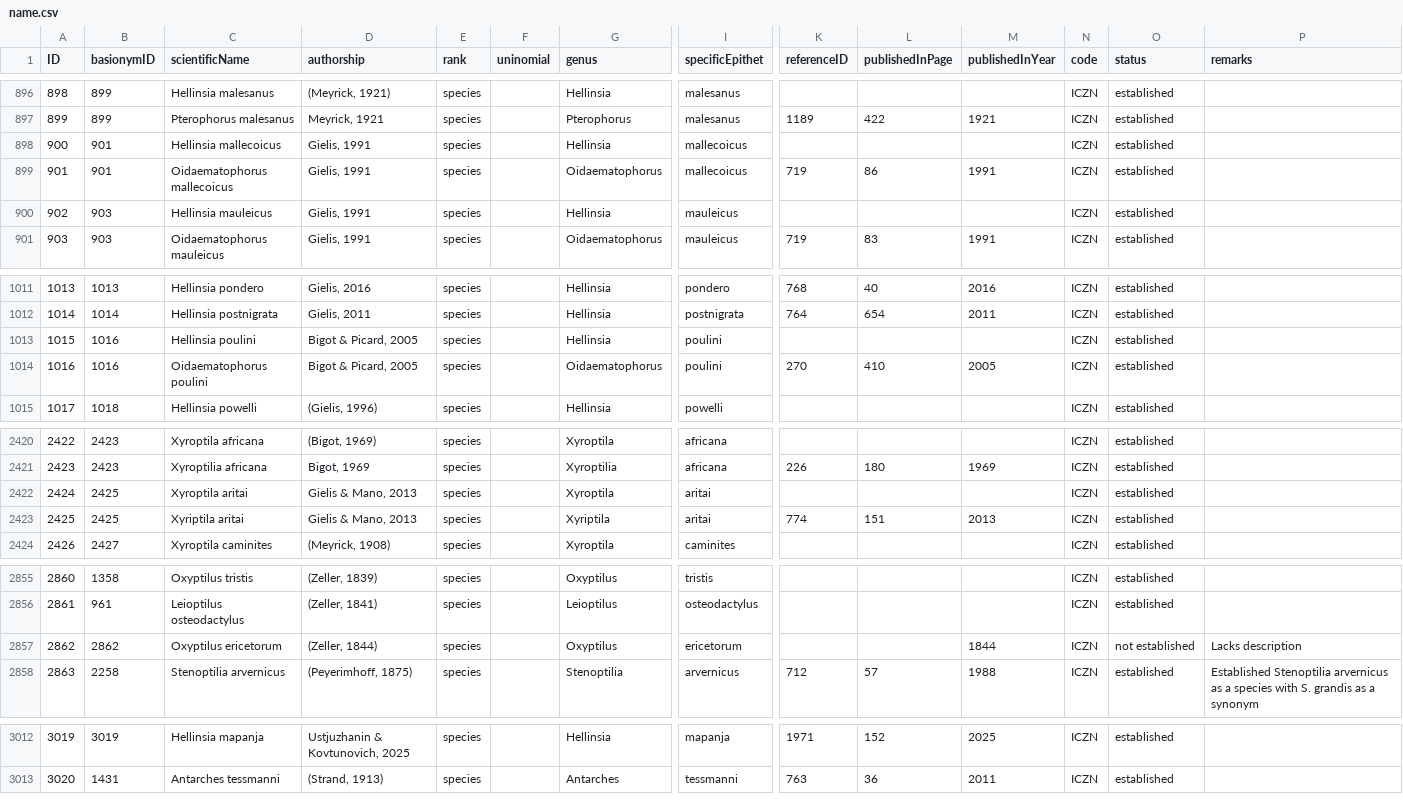
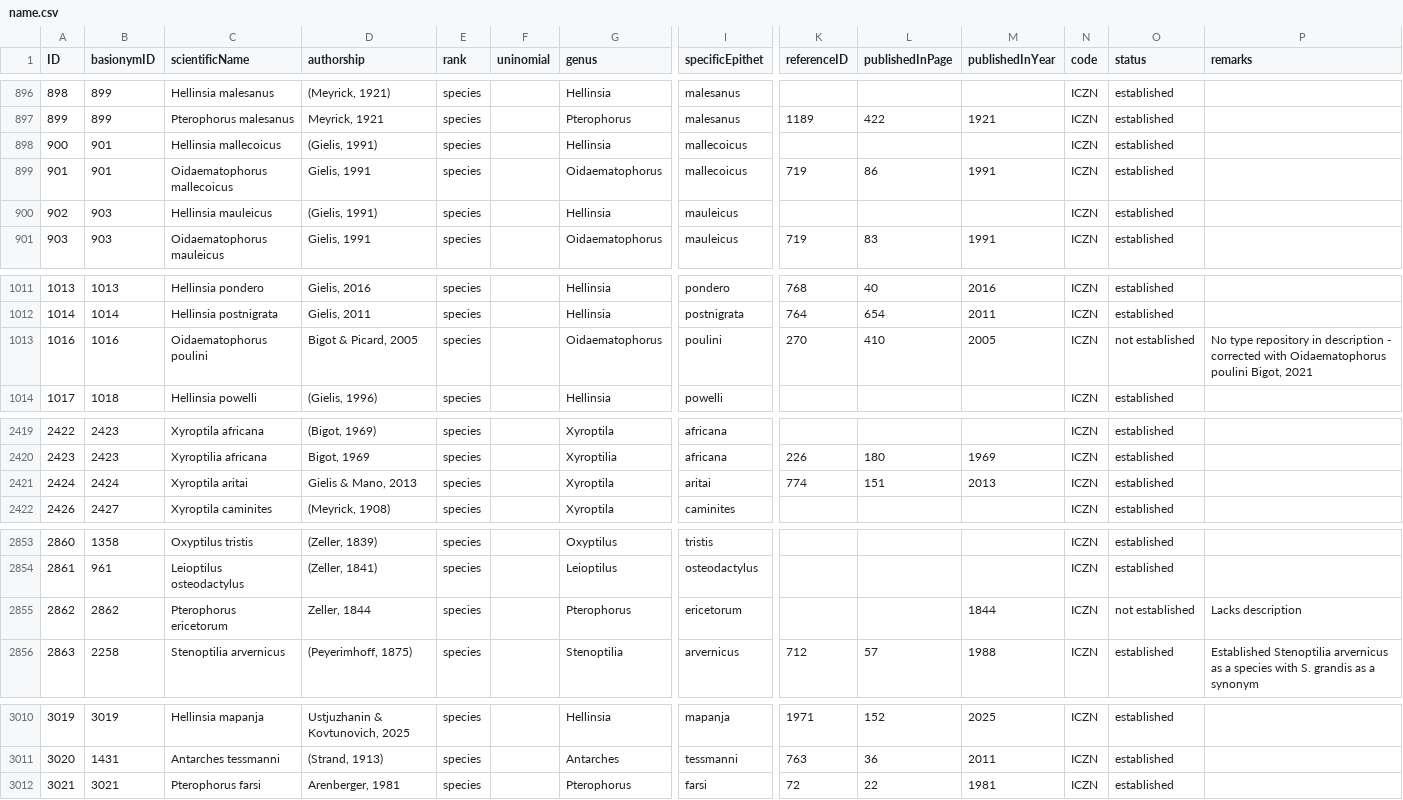
Before and after one commit to dhobern/pterophoroidea, a CSV file: coldp/data/name.csv, drawn as a sheet; only a part is shown, gaps mark what is left out; removed rows and columns are numbered as before the commit, all else as after; rows hold the shown columns only; the diff covers the shown part only; the diff names each change by its address in the sheet, - before the commit and + after, or states it on an @@ line.

```diff
--- a/coldp/data/name.csv
+++ b/coldp/data/name.csv
-D898 (authorship): Gielis, 1991
+D898 (authorship): (Gielis, 1991)
-D900 (authorship): Gielis, 1991
+D900 (authorship): (Gielis, 1991)
-row 1013: 1015 | 1016 | Hellinsia poulini | Bigot & Picard, 2005 | species |  | Hellinsia | poulini |  |  |  | ICZN | established
-O1013 (status): established
+O1013 (status): not established
-P1013 (remarks): (empty)
+P1013 (remarks): No type repository in description - corrected with Oidaematophorus poulini Bigot, 2021
-B2421 (basionymID): 2425
+B2421 (basionymID): 2424
-K2421 (referenceID): (empty)
+K2421 (referenceID): 774
-L2421 (publishedInPage): (empty)
+L2421 (publishedInPage): 151
-M2421 (publishedInYear): (empty)
+M2421 (publishedInYear): 2013
-row 2423: 2425 | 2425 | Xyriptila aritai | Gielis & Mano, 2013 | species |  | Xyriptila | aritai | 774 | 151 | 2013 | ICZN | established
-C2855 (scientificName): Oxyptilus ericetorum
+C2855 (scientificName): Pterophorus ericetorum
-D2855 (authorship): (Zeller, 1844)
+D2855 (authorship): Zeller, 1844
-G2855 (genus): Oxyptilus
+G2855 (genus): Pterophorus
+row 3012: 3021 | 3021 | Pterophorus farsi | Arenberger, 1981 | species |  | Pterophorus | farsi | 72 | 22 | 1981 | ICZN | established
```
Also changed, not shown: 23 edited cells elsewhere in this file, coldp/data/namereference.csv, coldp/data/namerelation.csv, 4 other files.
